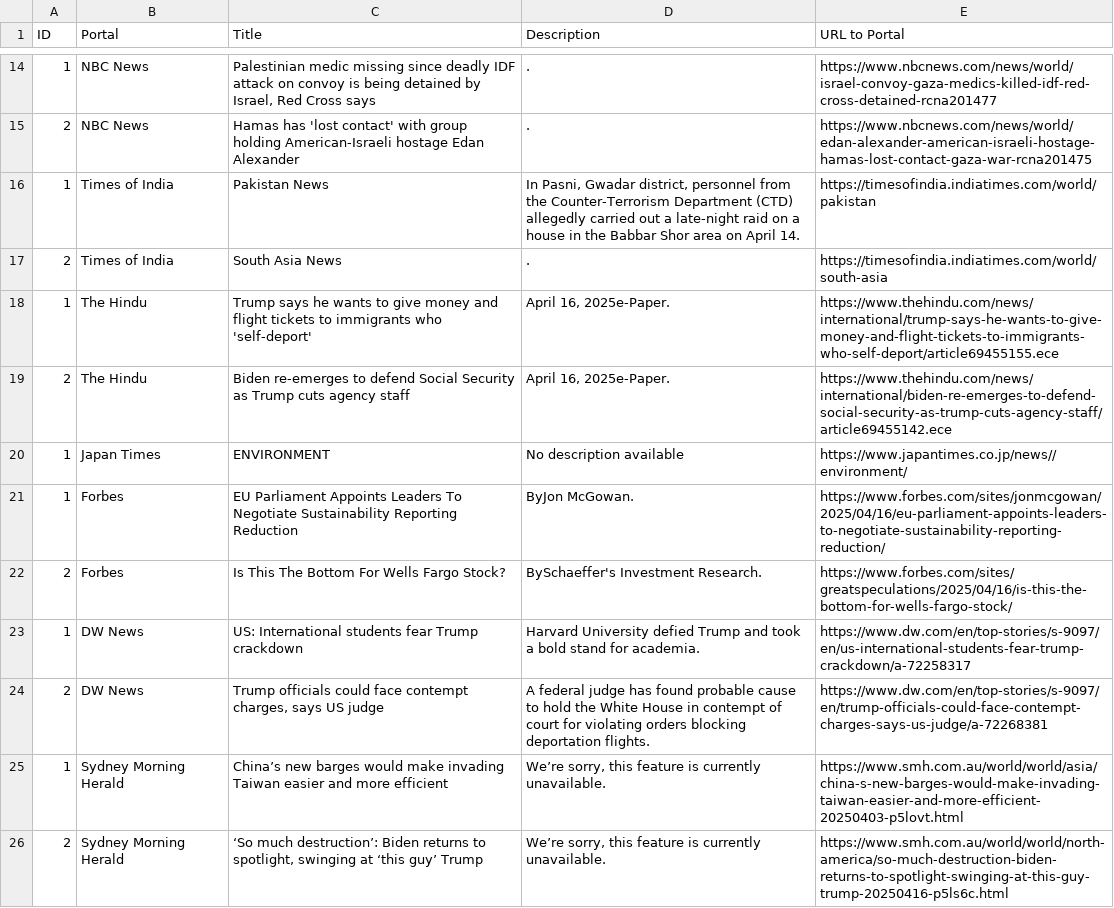
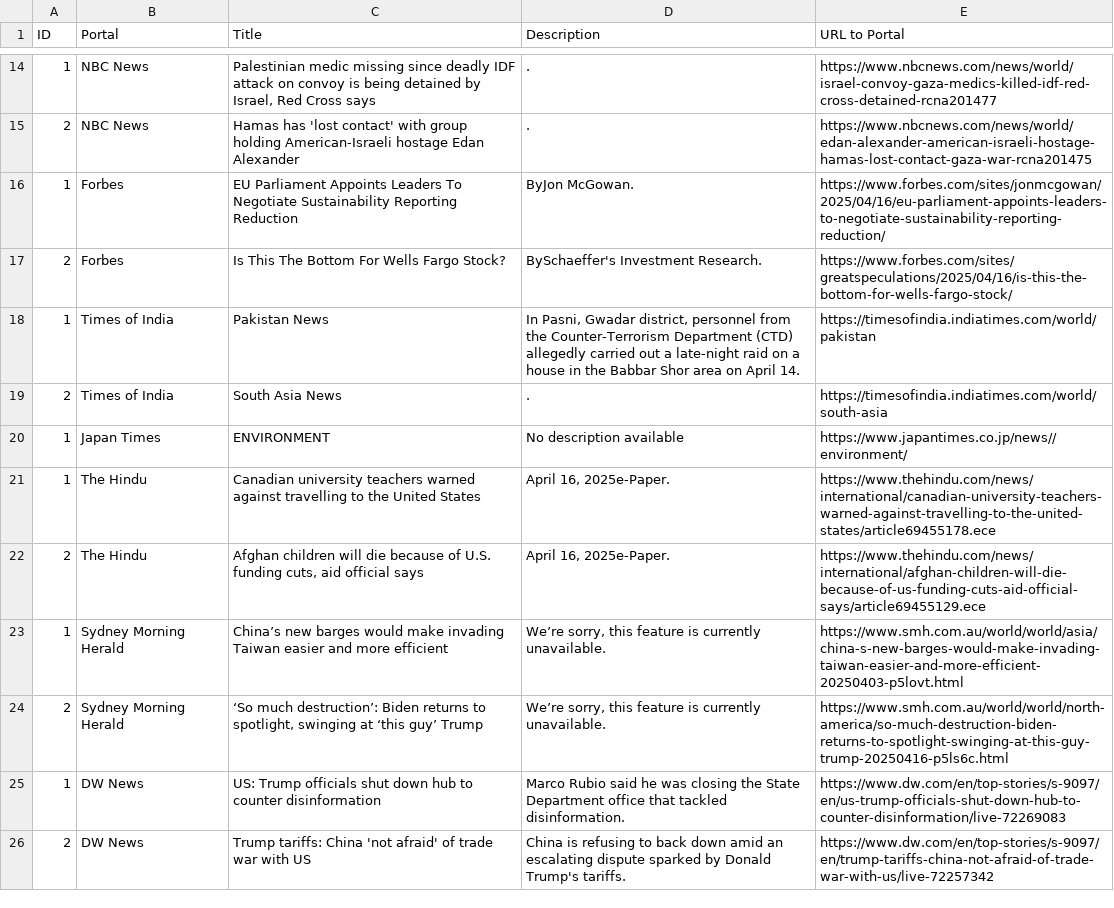
Before and after one commit to lismusa-pp/web_scraper, a CSV file: news_data.csv, drawn as a sheet; only a part is shown, gaps mark what is left out; the diff covers the shown part only.

```diff
--- a/news_data.csv
+++ b/news_data.csv
@@ -15,12 +15,12 @@ ID,Portal,Title,Description,URL to Portal
 2,NBC News,Hamas has 'lost contact' with group holding American-Israeli hostage Edan Alexander,.,https://www.nbcnews.com/news/world/edan-alexander-american-israeli-hostage-hamas-lost-contact-gaza-war-rcna201475
+1,Forbes,EU Parliament Appoints Leaders To Negotiate Sustainability Reporting Reduction,ByJon McGowan.,https://www.forbes.com/sites/jonmcgowan/2025/04/16/eu-parliament-appoints-leaders-to-negotiate-sustainability-reporting-reduction/
+2,Forbes,Is This The Bottom For Wells Fargo Stock?,BySchaeffer's Investment Research.,https://www.forbes.com/sites/greatspeculations/2025/04/16/is-this-the-bottom-for-wells-fargo-stock/
 1,Times of India,Pakistan News,"In Pasni, Gwadar district, personnel from the Counter-Terrorism Department (CTD) allegedly carried out a late-night raid on a house in the Babbar Shor area on April 14.",https://timesofindia.indiatimes.com/world/pakistan
 2,Times of India,South Asia News,.,https://timesofindia.indiatimes.com/world/south-asia
-1,The Hindu,Trump says he wants to give money and flight tickets to immigrants who 'self-deport',"April 16, 2025e-Paper.",https://www.thehindu.com/news/international/trump-says-he-wants-to-give-money-and-flight-tickets-to-immigrants-who-self-deport/article69455155.ece
-2,The Hindu,Biden re-emerges to defend Social Security as Trump cuts agency staff,"April 16, 2025e-Paper.",https://www.thehindu.com/news/international/biden-re-emerges-to-defend-social-security-as-trump-cuts-agency-staff/article69455142.ece
 1,Japan Times,ENVIRONMENT,No description available,https://www.japantimes.co.jp/news//environment/
-1,Forbes,EU Parliament Appoints Leaders To Negotiate Sustainability Reporting Reduction,ByJon McGowan.,https://www.forbes.com/sites/jonmcgowan/2025/04/16/eu-parliament-appoints-leaders-to-negotiate-sustainability-reporting-reduction/
-2,Forbes,Is This The Bottom For Wells Fargo Stock?,BySchaeffer's Investment Research.,https://www.forbes.com/sites/greatspeculations/2025/04/16/is-this-the-bottom-for-wells-fargo-stock/
-1,DW News,US: International students fear Trump crackdown,Harvard University defied Trump and took a bold stand for academia.,https://www.dw.com/en/top-stories/s-9097/en/us-international-students-fear-trump-crackdown/a-72258317
-2,DW News,"Trump officials could face contempt charges, says US judge",A federal judge has found probable cause to hold the White House in contempt of court for violating orders blocking deportation flights.,https://www.dw.com/en/top-stories/s-9097/en/trump-officials-could-face-contempt-charges-says-us-judge/a-72268381
+1,The Hindu,Canadian university teachers warned against travelling to the United States,"April 16, 2025e-Paper.",https://www.thehindu.com/news/international/canadian-university-teachers-warned-against-travelling-to-the-united-states/article69455178.ece
+2,The Hindu,"Afghan children will die because of U.S. funding cuts, aid official says","April 16, 2025e-Paper.",https://www.thehindu.com/news/international/afghan-children-will-die-because-of-us-funding-cuts-aid-official-says/article69455129.ece
 1,Sydney Morning Herald,China’s new barges would make invading Taiwan easier and more efficient,"We’re sorry, this feature is currently unavailable.",https://www.smh.com.au/world/world/asia/china-s-new-barges-would-make-invading-taiwan-easier-and-more-efficient-20250403-p5lovt.html
 2,Sydney Morning Herald,"‘So much destruction’: Biden returns to spotlight, swinging at ‘this guy’ Trump","We’re sorry, this feature is currently unavailable.",https://www.smh.com.au/world/world/north-america/so-much-destruction-biden-returns-to-spotlight-swinging-at-this-guy-trump-20250416-p5ls6c.html
+1,DW News,US: Trump officials shut down hub to counter disinformation,Marco Rubio said he was closing the State Department office that tackled disinformation.,https://www.dw.com/en/top-stories/s-9097/en/us-trump-officials-shut-down-hub-to-counter-disinformation/live-72269083
+2,DW News,Trump tariffs: China 'not afraid' of trade war with US,China is refusing to back down amid an escalating dispute sparked by Donald Trump's tariffs.,https://www.dw.com/en/top-stories/s-9097/en/trump-tariffs-china-not-afraid-of-trade-war-with-us/live-72257342
```
Also changed, not shown: 4 added rows, 4 removed rows, 2 moved rows and 2 edited cells elsewhere in this file, 2 other files.
